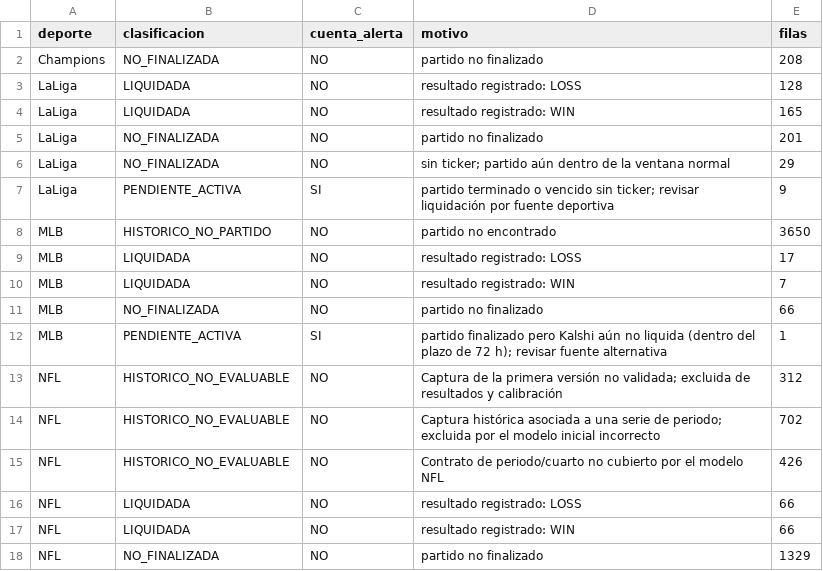
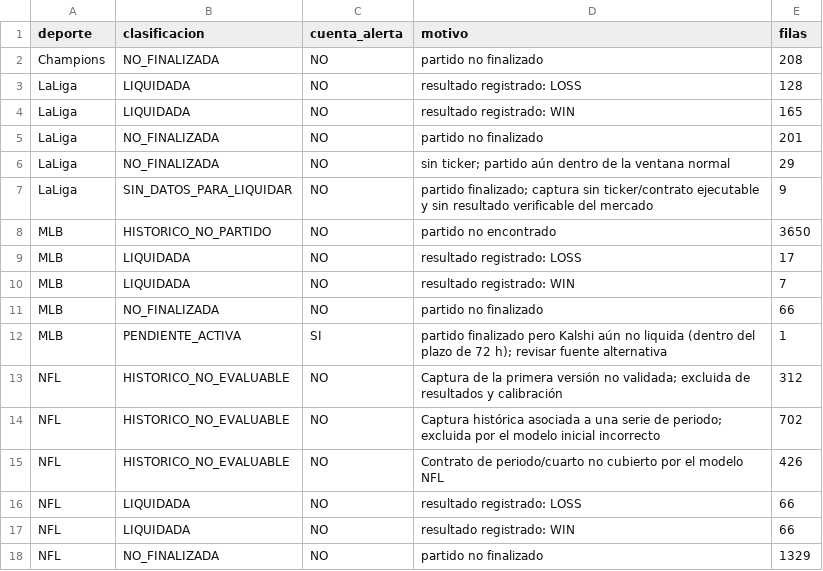
Before and after one commit to fall2606/predicciones, a CSV file: auditoria_reconciliacion_actual.csv, drawn as a sheet.

```diff
--- a/auditoria_reconciliacion_actual.csv
+++ b/auditoria_reconciliacion_actual.csv
@@ -6,3 +6,3 @@ LaLiga,NO_FINALIZADA,NO,partido no finalizado,201
 LaLiga,NO_FINALIZADA,NO,sin ticker; partido aún dentro de la ventana normal,29
-LaLiga,PENDIENTE_ACTIVA,SI,partido terminado o vencido sin ticker; revisar liquidación por fuente deportiva,9
+LaLiga,SIN_DATOS_PARA_LIQUIDAR,NO,partido finalizado; captura sin ticker/contrato ejecutable y sin resultado verificable del mercado,9
 MLB,HISTORICO_NO_PARTIDO,NO,partido no encontrado,3650
```
Also changed, not shown: auditoria_calidad_actual.csv, mlb_candidatos_descartados.csv, 3 other files.
